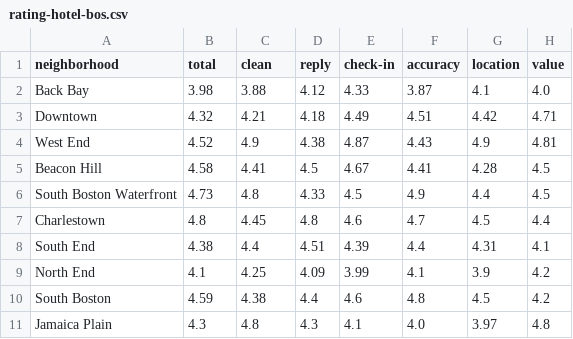
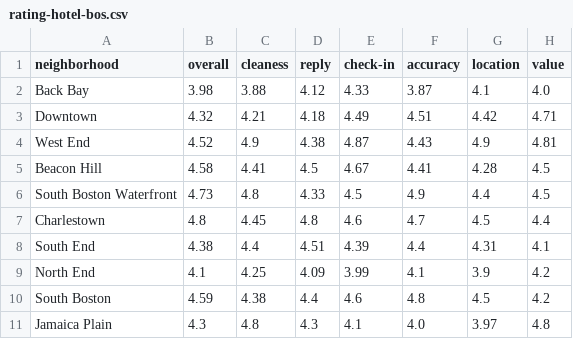
Before and after one commit to wuzheyu/airnalysis, a CSV file: data/rating-hotel-bos.csv, drawn as a sheet.

```diff
--- a/data/rating-hotel-bos.csv
+++ b/data/rating-hotel-bos.csv
@@ -1,2 +1,2 @@
-neighborhood,total,clean,reply,check-in,accuracy,location,value
+neighborhood,overall,cleaness,reply,check-in,accuracy,location,value
 Back Bay,3.98,3.88,4.12,4.33,3.87,4.1,4.0
```
Also changed, not shown: data/ratings-bos.csv, 3 other files.
